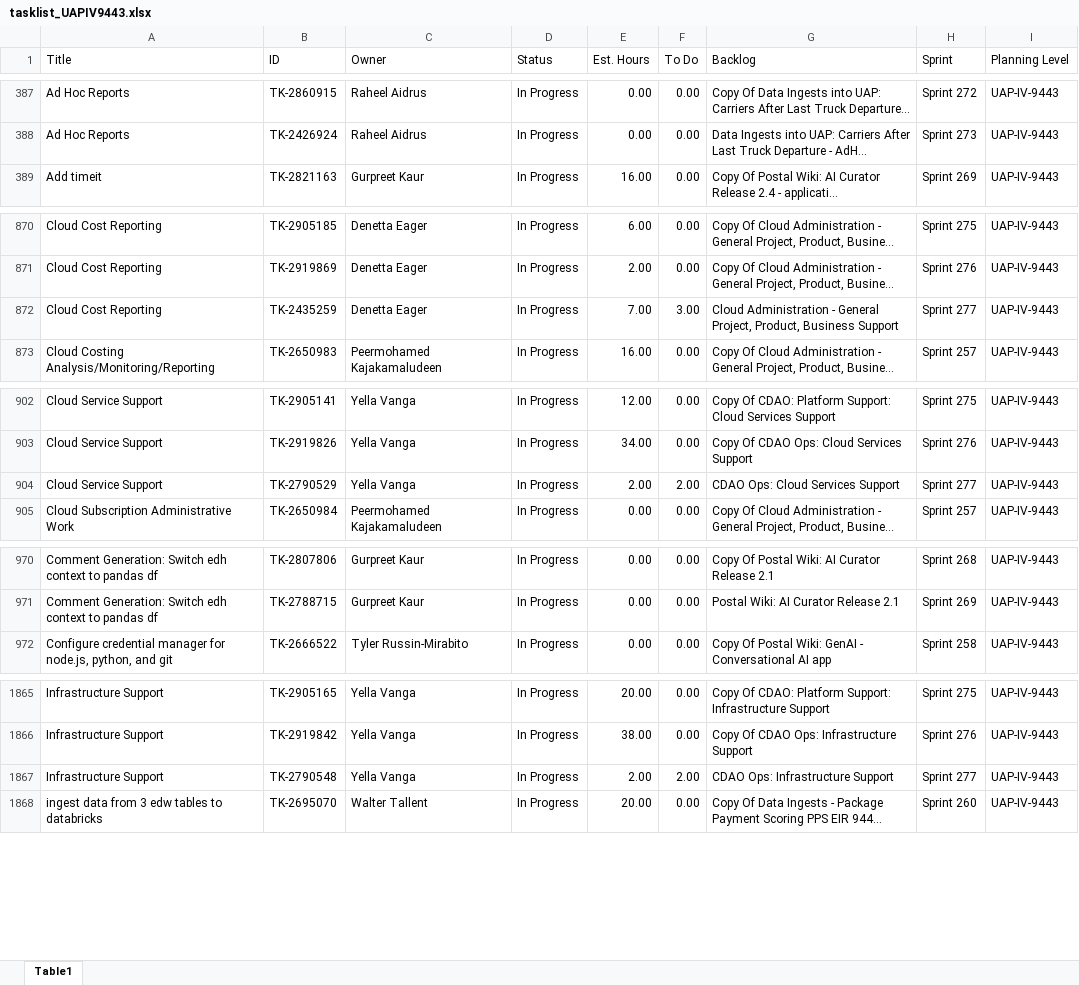
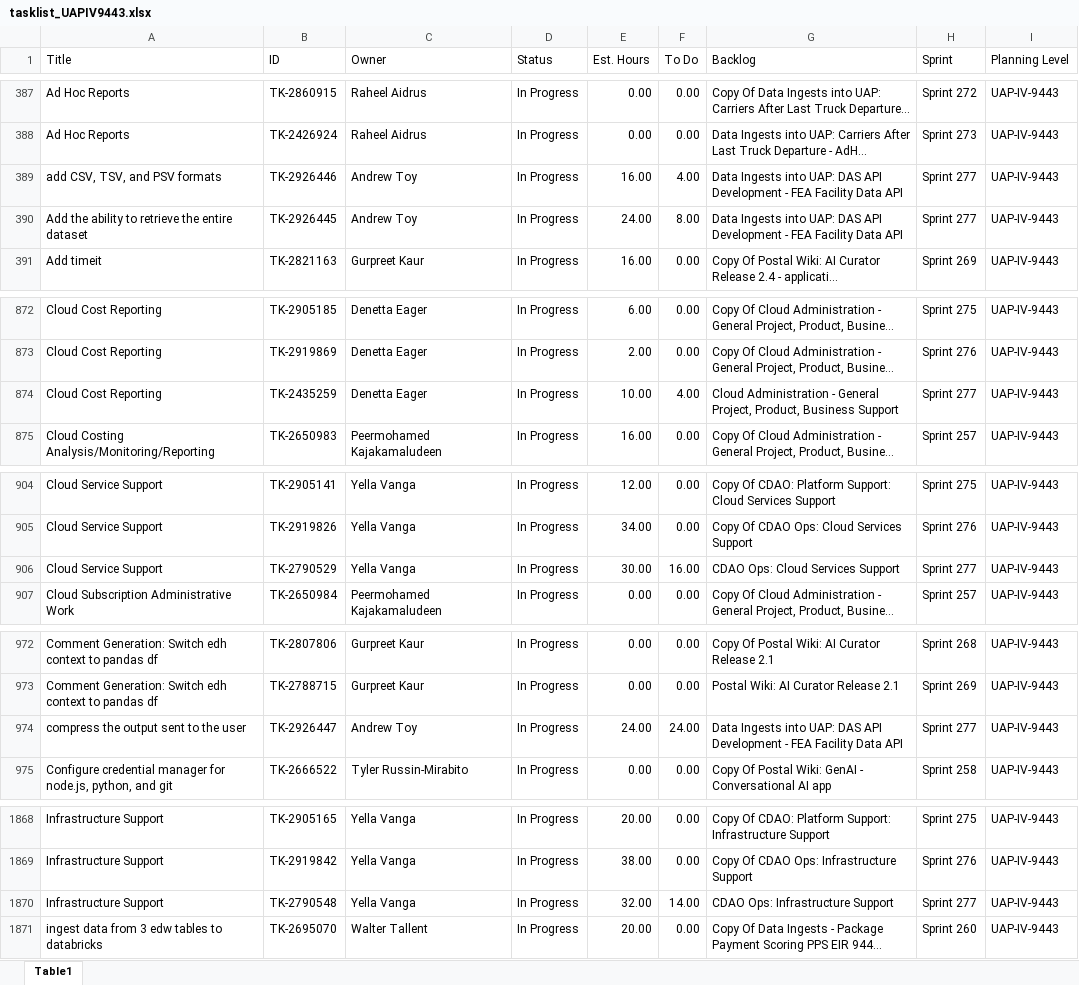
Before and after one commit to usps-dataeng/versionone-dashboard, an Excel workbook: tasklist_UAPIV9443.xlsx, sheet Table1, drawn as a sheet; only a part is shown, gaps mark what is left out; long unchanged cells end in …; values as stored, in another font and other column widths than the file's, no borders; addresses are those after the commit; the diff covers the shown part only; the diff names each change by its address in the sheet, - before the commit and + after, or states it on an @@ line.

```diff
--- a/tasklist_UAPIV9443.xlsx (sheet Table1)
+++ b/tasklist_UAPIV9443.xlsx (sheet Table1)
+row 389: add CSV, TSV, and PSV formats | TK-2926446 | Andrew Toy | In Progress | 16.00 | 4.00 | Data Ingests into UAP: DAS API Development - FEA Facility Data API | Sprint 277 | UAP-IV-9443
+row 390: Add the ability to retrieve the entire dataset | TK-2926445 | Andrew Toy | In Progress | 24.00 | 8.00 | Data Ingests into UAP: DAS API Development - FEA Facility Data API | Sprint 277 | UAP-IV-9443
-E874 (Est. Hours): 7.00
+E874 (Est. Hours): 10.00
-F874 (To Do): 3.00
+F874 (To Do): 4.00
-E906 (Est. Hours): 2.00
+E906 (Est. Hours): 30.00
-F906 (To Do): 2.00
+F906 (To Do): 16.00
+row 974: compress the output sent to the user | TK-2926447 | Andrew Toy | In Progress | 24.00 | 24.00 | Data Ingests into UAP: DAS API Development - FEA Facility Data API | Sprint 277 | UAP-IV-9443
-E1870 (Est. Hours): 2.00
+E1870 (Est. Hours): 32.00
-F1870 (To Do): 2.00
+F1870 (To Do): 14.00
```
Also changed, not shown: 9 edited cells elsewhere in this sheet, tasklist_CDAS6441.xlsx, tasklist_EDS4834.xlsx, 5 other files.
